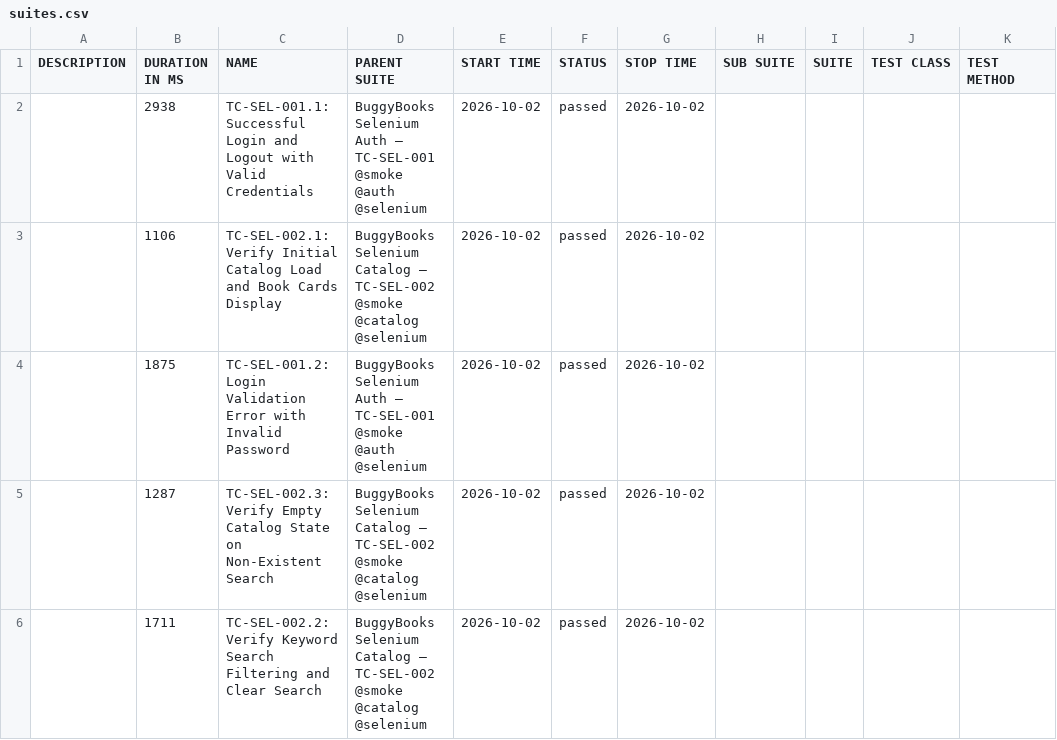
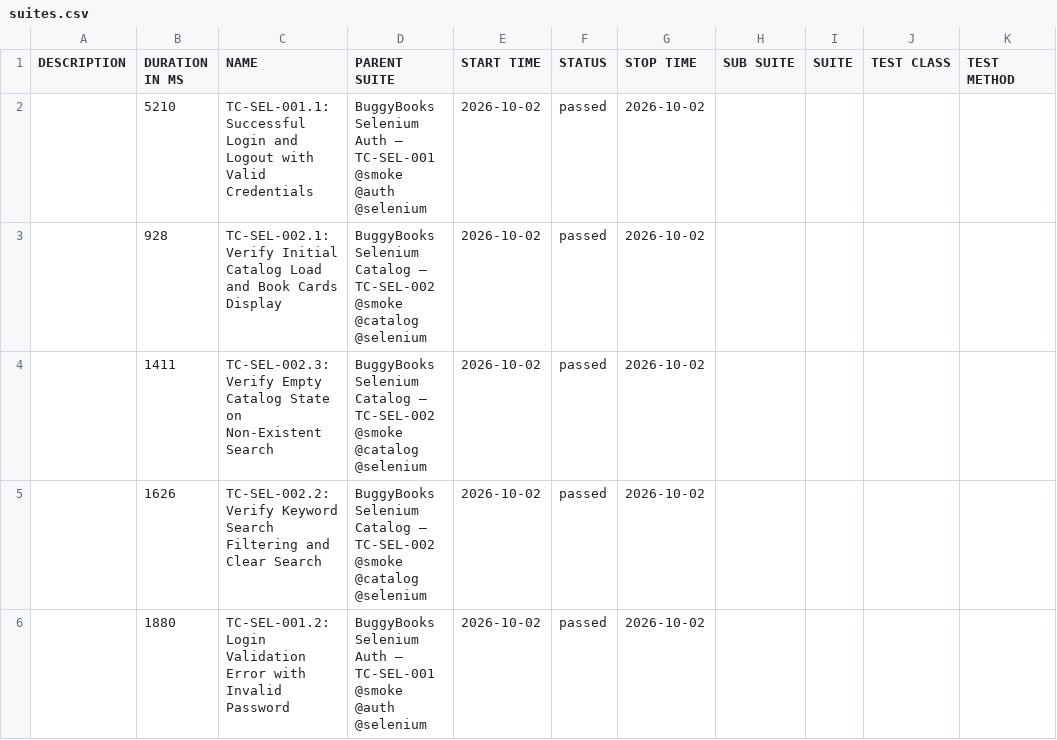
Before and after one commit to munna7862/automation-frameworks, a CSV file: AutomationReports/Selenium/data/suites.csv, drawn as a sheet.

```diff
--- a/AutomationReports/Selenium/data/suites.csv
+++ b/AutomationReports/Selenium/data/suites.csv
@@ -1,6 +1,6 @@
 "DESCRIPTION","DURATION IN MS","NAME","PARENT SUITE","START TIME","STATUS","STOP TIME","SUB SUITE","SUITE","TEST CLASS","TEST METHOD"
-"","2938","TC-SEL-001.1: Successful Login and Logout with Valid Credentials","BuggyBooks Selenium Auth — TC-SEL-001 @smoke @auth @selenium","2026-10-02","passed","2026-10-02","","","",""
-"","1106","TC-SEL-002.1: Verify Initial Catalog Load and Book Cards Display","BuggyBooks Selenium Catalog — TC-SEL-002 @smoke @catalog @selenium","2026-10-02","passed","2026-10-02","","","",""
-"","1875","TC-SEL-001.2: Login Validation Error with Invalid Password","BuggyBooks Selenium Auth — TC-SEL-001 @smoke @auth @selenium","2026-10-02","passed","2026-10-02","","","",""
-"","1287","TC-SEL-002.3: Verify Empty Catalog State on Non-Existent Search","BuggyBooks Selenium Catalog — TC-SEL-002 @smoke @catalog @selenium","2026-10-02","passed","2026-10-02","","","",""
-"","1711","TC-SEL-002.2: Verify Keyword Search Filtering and Clear Search","BuggyBooks Selenium Catalog — TC-SEL-002 @smoke @catalog @selenium","2026-10-02","passed","2026-10-02","","","",""
+"","5210","TC-SEL-001.1: Successful Login and Logout with Valid Credentials","BuggyBooks Selenium Auth — TC-SEL-001 @smoke @auth @selenium","2026-10-02","passed","2026-10-02","","","",""
+"","928","TC-SEL-002.1: Verify Initial Catalog Load and Book Cards Display","BuggyBooks Selenium Catalog — TC-SEL-002 @smoke @catalog @selenium","2026-10-02","passed","2026-10-02","","","",""
+"","1411","TC-SEL-002.3: Verify Empty Catalog State on Non-Existent Search","BuggyBooks Selenium Catalog — TC-SEL-002 @smoke @catalog @selenium","2026-10-02","passed","2026-10-02","","","",""
+"","1626","TC-SEL-002.2: Verify Keyword Search Filtering and Clear Search","BuggyBooks Selenium Catalog — TC-SEL-002 @smoke @catalog @selenium","2026-10-02","passed","2026-10-02","","","",""
+"","1880","TC-SEL-001.2: Login Validation Error with Invalid Password","BuggyBooks Selenium Auth — TC-SEL-001 @smoke @auth @selenium","2026-10-02","passed","2026-10-02","","","",""
```
Also changed, not shown: 26 other files.
